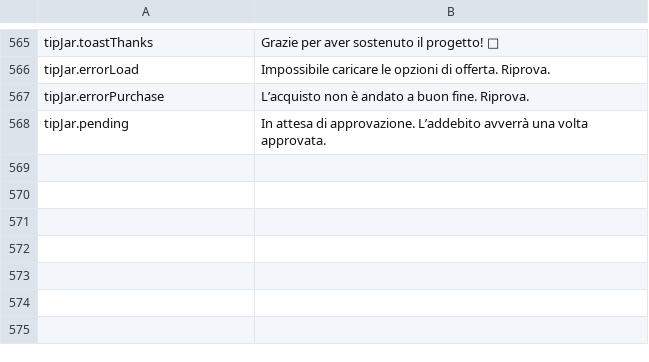
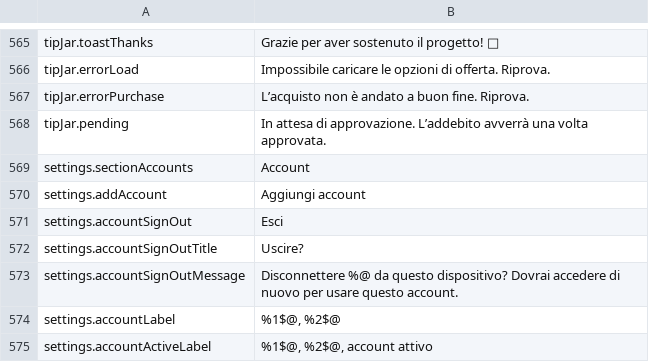
Before and after one commit to PhillipMaizza/NextExplorer-iOS, a TSV file: Packages/Localization/translations/it.tsv, drawn as a sheet; only a part is shown, gaps mark what is left out.

```diff
--- a/Packages/Localization/translations/it.tsv
+++ b/Packages/Localization/translations/it.tsv
@@ -568 +568,8 @@ tipJar.errorPurchase	L’acquisto non è andato a buon fine. Riprova.
 tipJar.pending	In attesa di approvazione. L’addebito avverrà una volta approvata.
+settings.sectionAccounts	Account
+settings.addAccount	Aggiungi account
+settings.accountSignOut	Esci
+settings.accountSignOutTitle	Uscire?
+settings.accountSignOutMessage	Disconnettere %@ da questo dispositivo? Dovrai accedere di nuovo per usare questo account.
+settings.accountLabel	%1$@, %2$@
+settings.accountActiveLabel	%1$@, %2$@, account attivo
```
Also changed, not shown: Packages/Localization/strings.tsv, Packages/Localization/translations/nl.tsv, 44 other files.
